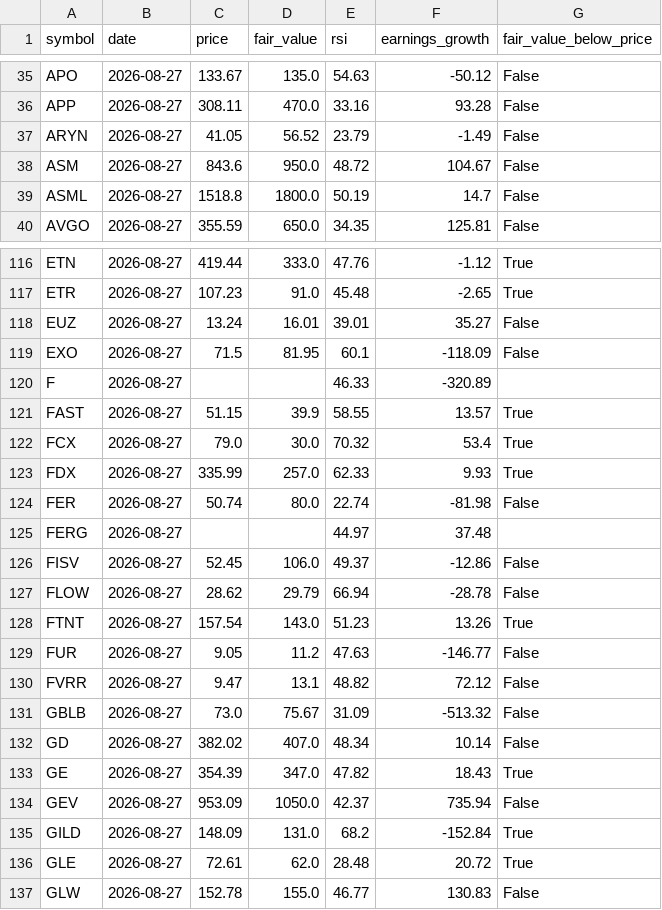
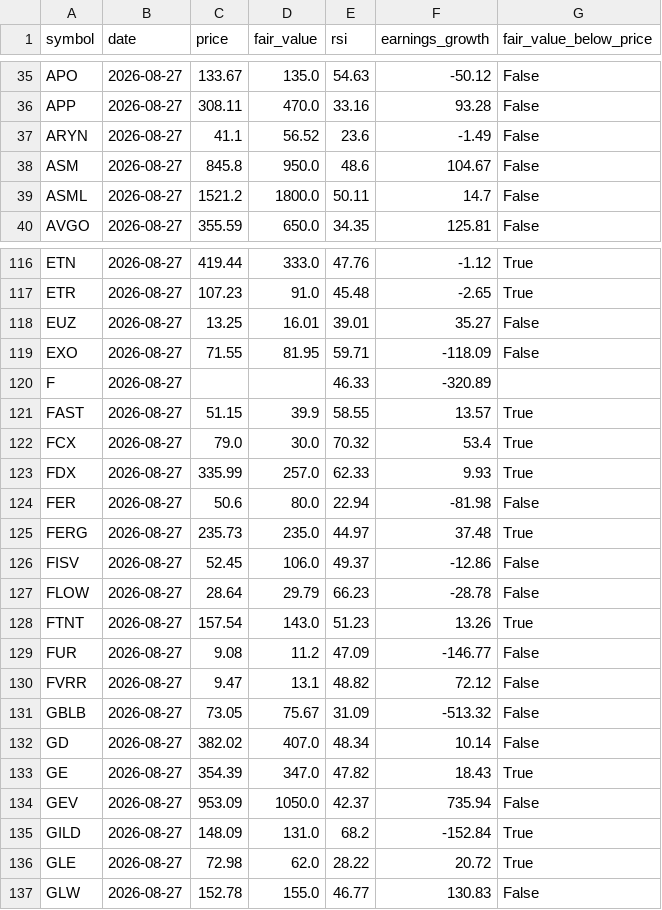
Before and after one commit to Bas-de-G/stock_rsi_screener, a CSV file: data/latest.csv, drawn as a sheet; only a part is shown, gaps mark what is left out; the diff covers the shown part only.

```diff
--- a/data/latest.csv
+++ b/data/latest.csv
@@ -36,5 +36,5 @@ APO,2026-08-27,133.67,135.0,54.63,-50.12,False
 APP,2026-08-27,308.11,470.0,33.16,93.28,False
-ARYN,2026-08-27,41.05,56.52,23.79,-1.49,False
-ASM,2026-08-27,843.6,950.0,48.72,104.67,False
-ASML,2026-08-27,1518.8,1800.0,50.19,14.7,False
+ARYN,2026-08-27,41.1,56.52,23.6,-1.49,False
+ASM,2026-08-27,845.8,950.0,48.6,104.67,False
+ASML,2026-08-27,1521.2,1800.0,50.11,14.7,False
 AVGO,2026-08-27,355.59,650.0,34.35,125.81,False
@@ -117,4 +117,4 @@ ETN,2026-08-27,419.44,333.0,47.76,-1.12,True
 ETR,2026-08-27,107.23,91.0,45.48,-2.65,True
-EUZ,2026-08-27,13.24,16.01,39.01,35.27,False
-EXO,2026-08-27,71.5,81.95,60.1,-118.09,False
+EUZ,2026-08-27,13.25,16.01,39.01,35.27,False
+EXO,2026-08-27,71.55,81.95,59.71,-118.09,False
 F,2026-08-27,,,46.33,-320.89,
@@ -123,10 +123,10 @@ FCX,2026-08-27,79.0,30.0,70.32,53.4,True
 FDX,2026-08-27,335.99,257.0,62.33,9.93,True
-FER,2026-08-27,50.74,80.0,22.74,-81.98,False
-FERG,2026-08-27,,,44.97,37.48,
+FER,2026-08-27,50.6,80.0,22.94,-81.98,False
+FERG,2026-08-27,235.73,235.0,44.97,37.48,True
 FISV,2026-08-27,52.45,106.0,49.37,-12.86,False
-FLOW,2026-08-27,28.62,29.79,66.94,-28.78,False
+FLOW,2026-08-27,28.64,29.79,66.23,-28.78,False
 FTNT,2026-08-27,157.54,143.0,51.23,13.26,True
-FUR,2026-08-27,9.05,11.2,47.63,-146.77,False
+FUR,2026-08-27,9.08,11.2,47.09,-146.77,False
 FVRR,2026-08-27,9.47,13.1,48.82,72.12,False
-GBLB,2026-08-27,73.0,75.67,31.09,-513.32,False
+GBLB,2026-08-27,73.05,75.67,31.09,-513.32,False
 GD,2026-08-27,382.02,407.0,48.34,10.14,False
@@ -135,3 +135,3 @@ GEV,2026-08-27,953.09,1050.0,42.37,735.94,False
 GILD,2026-08-27,148.09,131.0,68.2,-152.84,True
-GLE,2026-08-27,72.61,62.0,28.48,20.72,True
+GLE,2026-08-27,72.98,62.0,28.22,20.72,True
 GLW,2026-08-27,152.78,155.0,46.77,130.83,False
```
Also changed, not shown: 90 edited cells elsewhere in this file, 1 other file.
